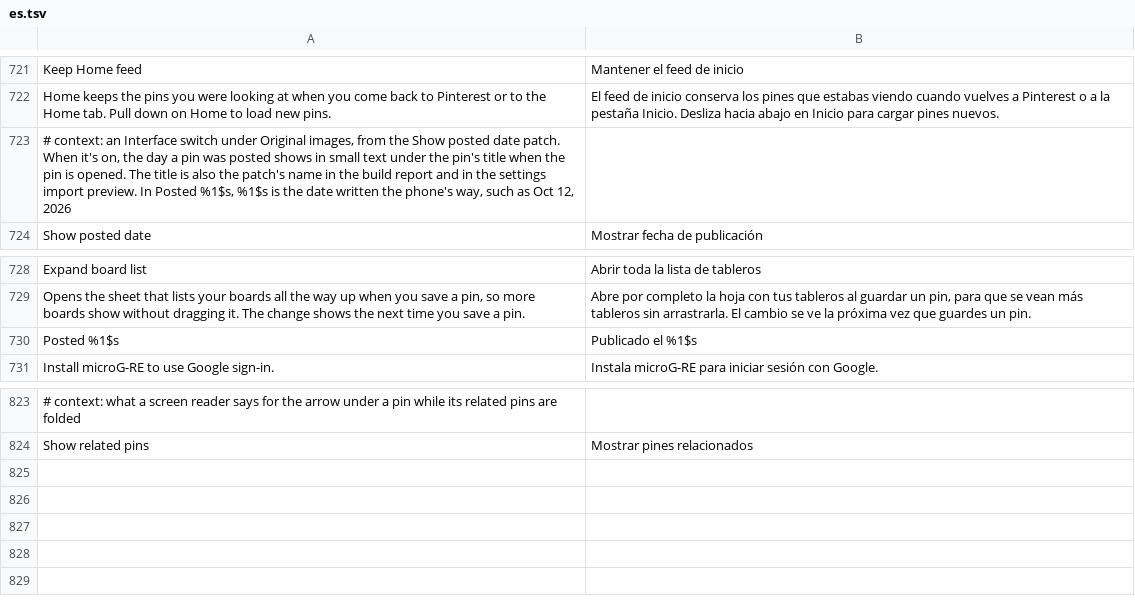
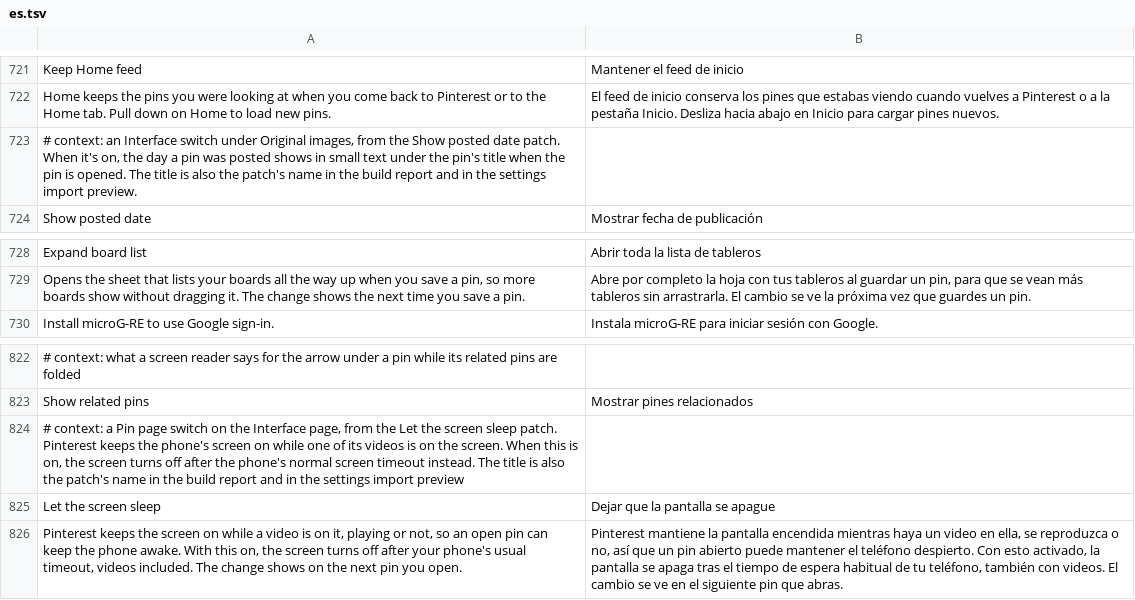
Before and after one commit to SysAdminDoc/HushPinterest, a TSV file: extensions/shared/library/src/main/l10n/es.tsv, drawn as a sheet; only a part is shown, gaps mark what is left out; removed rows and columns are numbered as before the commit, all else as after; the diff names each change by its address in the sheet, - before the commit and + after, or states it on an @@ line.

Commit message:
feat(ui): let the screen sleep on an open pin
Pinterest's video view builder calls setKeepScreenOn(true) and nothing
ever turns it back off while the view is attached, so a pin with a video
on it holds the window's keep-screen-on flag, paused or not, until the
user leaves. It's the only setKeepScreenOn call in 14.45.0.

New Let the screen sleep switch (Interface, off by default): every
setKeepScreenOn call goes through UiHooks.keepScreenOn on the same
registers, which drops the hold while the switch is on and passes
Pinterest's value through otherwise.

Show posted date also drops "Posted" in front of the day, as asked in
the same report, so the line under the title is shorter.

Refs #47

```diff
--- a/extensions/shared/library/src/main/l10n/es.tsv
+++ b/extensions/shared/library/src/main/l10n/es.tsv
-A723: …import preview. In Posted %1$s, %1$s is the date written the phone's way, such as Oct 12, 2026
+A723: …import preview.
-row 730: Posted %1$s | Publicado el %1$s
+row 824: # context: a Pin page switch on the Interface page, from the Let the screen sleep patch. Pinterest keeps the phone's screen on while one of its videos is on the screen. When this is on, the screen turns off after the phone's normal screen timeout instead. The title is also the patch's name in the build report and in the settings import preview
+row 825: Let the screen sleep | Dejar que la pantalla se apague
+row 826: Pinterest keeps the screen on while a video is on it, playing or not, so an open pin can keep the phone awake. With this on, the screen turns off after your phone's usual timeout, videos included. The change shows on the next pin you open. | Pinterest mantiene la pantalla encendida mientras haya un video en ella, se reproduzca o no, así que un pin abierto puede mantener el teléfono despierto. Con esto activado, la pantalla se apaga tras el tiempo de espera habitual de tu teléfono, también con videos. El cambio se ve en el siguiente pin que abras.
```
Also changed, not shown: extensions/shared/library/src/main/l10n/de.tsv, extensions/shared/library/src/main/l10n/in.tsv, 28 other files.
